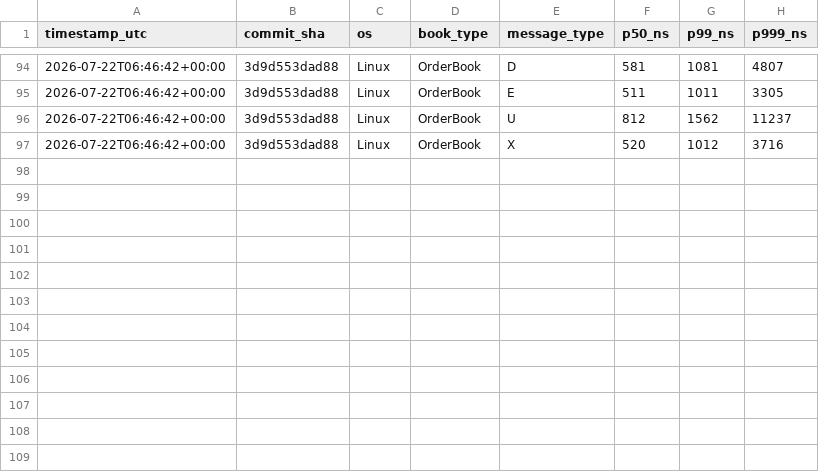
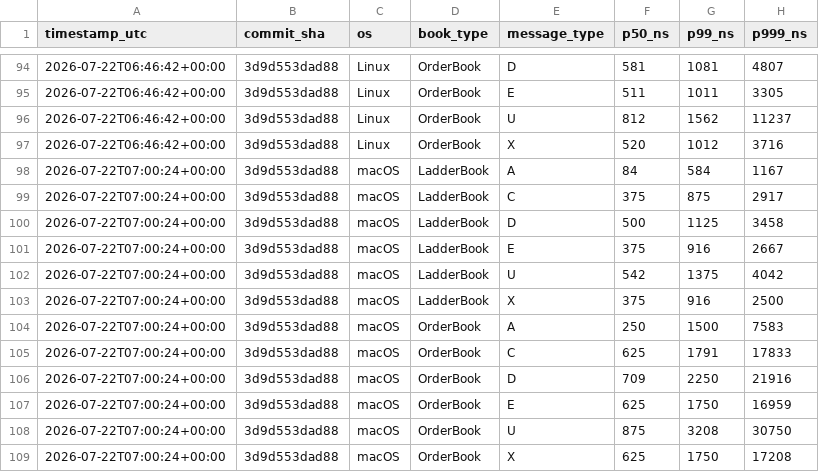
Before and after one commit to Manav0559/itch-lob-engine, a CSV file: bench/ci_history.csv, drawn as a sheet; only a part is shown, gaps mark what is left out; the diff names each change by its address in the sheet, - before the commit and + after, or states it on an @@ line.

```diff
--- a/bench/ci_history.csv
+++ b/bench/ci_history.csv
+row 98: 2026-07-22T07:00:24+00:00 | 3d9d553dad88 | macOS | LadderBook | A | 84 | 584 | 1167
+row 99: 2026-07-22T07:00:24+00:00 | 3d9d553dad88 | macOS | LadderBook | C | 375 | 875 | 2917
+row 100: 2026-07-22T07:00:24+00:00 | 3d9d553dad88 | macOS | LadderBook | D | 500 | 1125 | 3458
+row 101: 2026-07-22T07:00:24+00:00 | 3d9d553dad88 | macOS | LadderBook | E | 375 | 916 | 2667
+row 102: 2026-07-22T07:00:24+00:00 | 3d9d553dad88 | macOS | LadderBook | U | 542 | 1375 | 4042
+row 103: 2026-07-22T07:00:24+00:00 | 3d9d553dad88 | macOS | LadderBook | X | 375 | 916 | 2500
+row 104: 2026-07-22T07:00:24+00:00 | 3d9d553dad88 | macOS | OrderBook | A | 250 | 1500 | 7583
+row 105: 2026-07-22T07:00:24+00:00 | 3d9d553dad88 | macOS | OrderBook | C | 625 | 1791 | 17833
+row 106: 2026-07-22T07:00:24+00:00 | 3d9d553dad88 | macOS | OrderBook | D | 709 | 2250 | 21916
+row 107: 2026-07-22T07:00:24+00:00 | 3d9d553dad88 | macOS | OrderBook | E | 625 | 1750 | 16959
+row 108: 2026-07-22T07:00:24+00:00 | 3d9d553dad88 | macOS | OrderBook | U | 875 | 3208 | 30750
+row 109: 2026-07-22T07:00:24+00:00 | 3d9d553dad88 | macOS | OrderBook | X | 625 | 1750 | 17208
```
